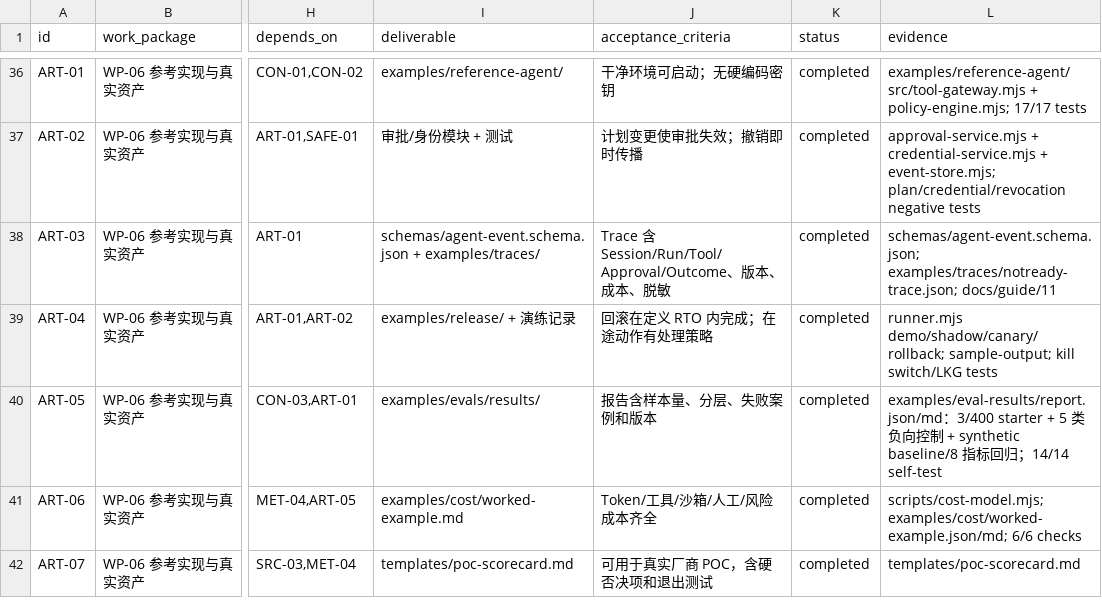
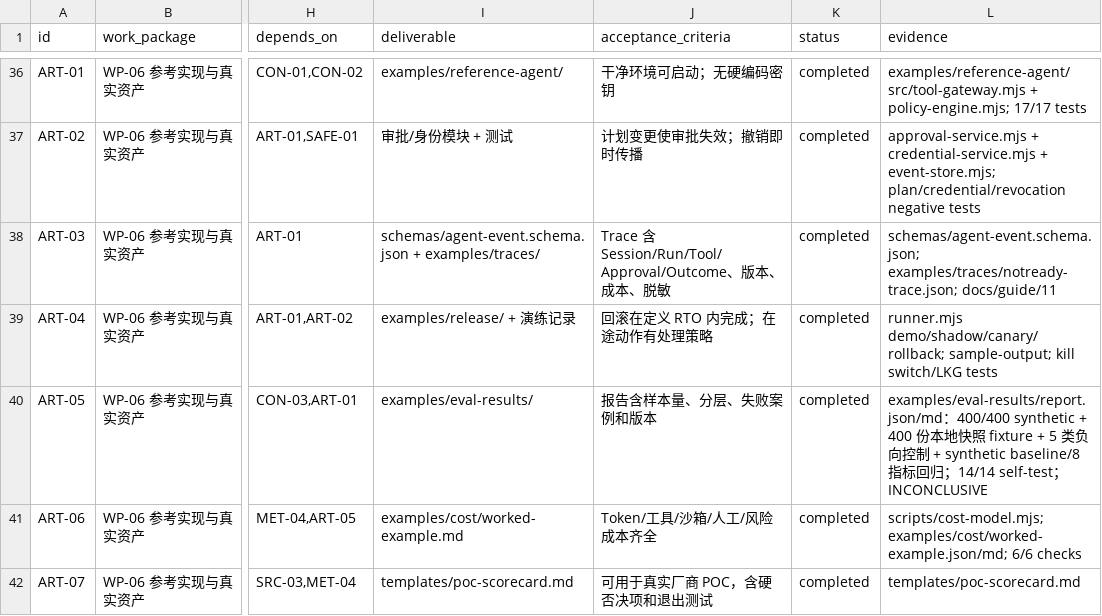
Before and after one commit to ai-guru-global/the-ops-agent-book, a CSV file: reports/improvement-backlog.csv, drawn as a sheet; only a part is shown, gaps mark what is left out; the diff names each change by its address in the sheet, - before the commit and + after, or states it on an @@ line.

Commit message:
feat: expand synthetic eval suite to 400 verified cases
Add deterministic K8s cases, local snapshot fixtures with SHA-256 verification, negative controls, and CI reproducibility checks while keeping release readiness blocked on real runs and Judge calibration.

```diff
--- a/reports/improvement-backlog.csv
+++ b/reports/improvement-backlog.csv
-I40 (deliverable): examples/evals/results/
+I40 (deliverable): examples/eval-results/
-L40 (evidence): examples/eval-results/report.json/md：3/400 starter + 5 类负向控制 + synthetic baseline/8 指标回归；14/14 self-test
+L40 (evidence): examples/eval-results/report.json/md：400/400 synthetic + 400 份本地快照 fixture + 5 类负向控制 + synthetic baseline/8 指标回归；14/14 self-test；INCONCLUSIVE
```
Also changed, not shown: 19 other files.
